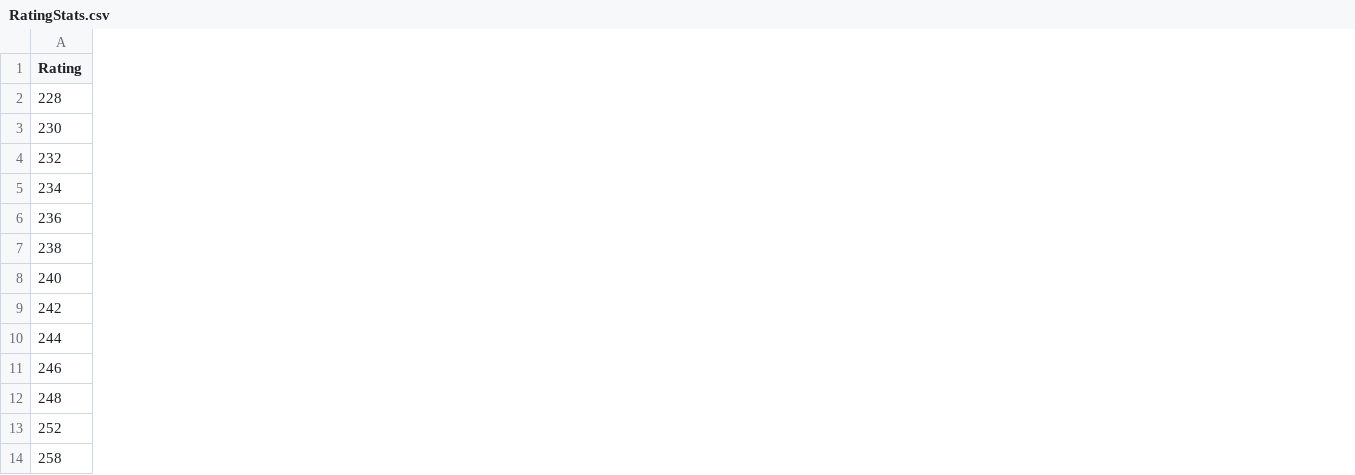
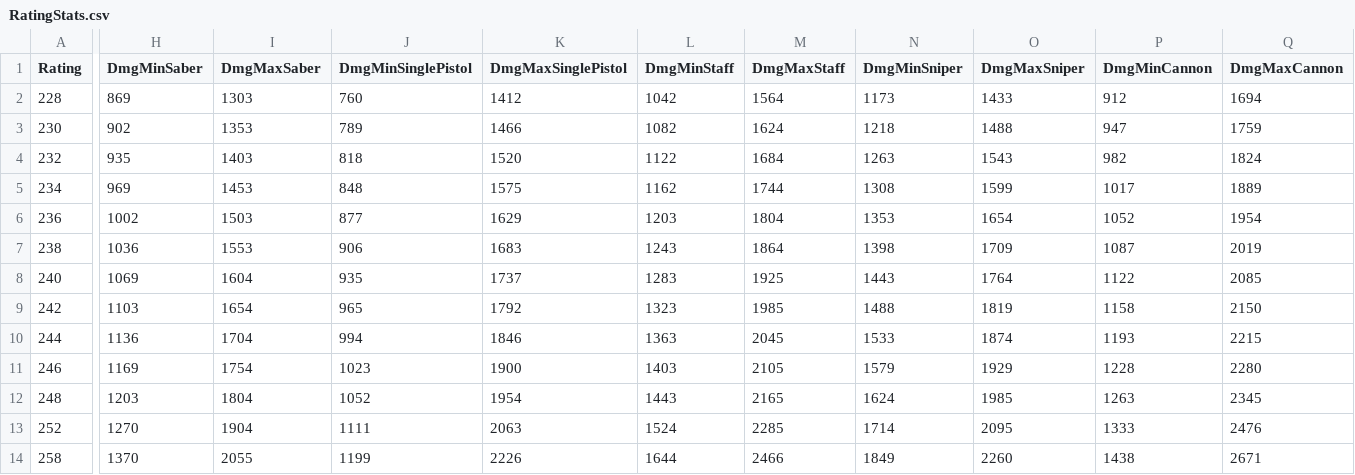
Before and after one commit to Miltios/swtor-charplanner, a CSV file: etc/dbTables/RatingStats.csv, drawn as a sheet; only a part is shown, gaps mark what is left out; the diff covers the shown part only; the diff names each change by its address in the sheet, - before the commit and + after, or states it on an @@ line.

```diff
--- a/etc/dbTables/RatingStats.csv
+++ b/etc/dbTables/RatingStats.csv
+column H (DmgMinSaber), rows 2-14: 869 | 902 | 935 | 969 | 1002 | 1036 | 1069 | 1103 | 1136 | 1169 | 1203 | 1270 | 1370
+column I (DmgMaxSaber), rows 2-14: 1303 | 1353 | 1403 | 1453 | 1503 | 1553 | 1604 | 1654 | 1704 | 1754 | 1804 | 1904 | 2055
+column J (DmgMinSinglePistol), rows 2-14: 760 | 789 | 818 | 848 | 877 | 906 | 935 | 965 | 994 | 1023 | 1052 | 1111 | 1199
+column K (DmgMaxSinglePistol), rows 2-14: 1412 | 1466 | 1520 | 1575 | 1629 | 1683 | 1737 | 1792 | 1846 | 1900 | 1954 | 2063 | 2226
+column L (DmgMinStaff), rows 2-14: 1042 | 1082 | 1122 | 1162 | 1203 | 1243 | 1283 | 1323 | 1363 | 1403 | 1443 | 1524 | 1644
+column M (DmgMaxStaff), rows 2-14: 1564 | 1624 | 1684 | 1744 | 1804 | 1864 | 1925 | 1985 | 2045 | 2105 | 2165 | 2285 | 2466
+column N (DmgMinSniper), rows 2-14: 1173 | 1218 | 1263 | 1308 | 1353 | 1398 | 1443 | 1488 | 1533 | 1579 | 1624 | 1714 | 1849
+column O (DmgMaxSniper), rows 2-14: 1433 | 1488 | 1543 | 1599 | 1654 | 1709 | 1764 | 1819 | 1874 | 1929 | 1985 | 2095 | 2260
+column P (DmgMinCannon), rows 2-14: 912 | 947 | 982 | 1017 | 1052 | 1087 | 1122 | 1158 | 1193 | 1228 | 1263 | 1333 | 1438
+column Q (DmgMaxCannon), rows 2-14: 1694 | 1759 | 1824 | 1889 | 1954 | 2019 | 2085 | 2150 | 2215 | 2280 | 2345 | 2476 | 2671
```
Also changed, not shown: 5 added columns elsewhere in this file, 6 other files.
